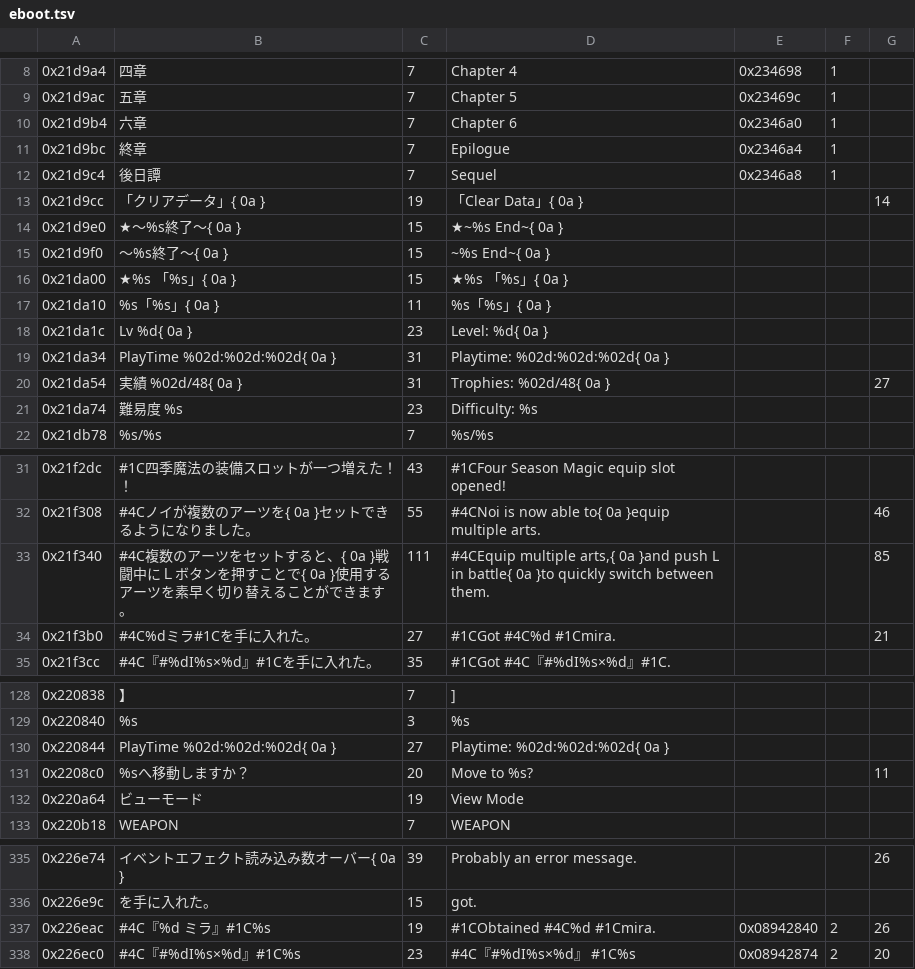
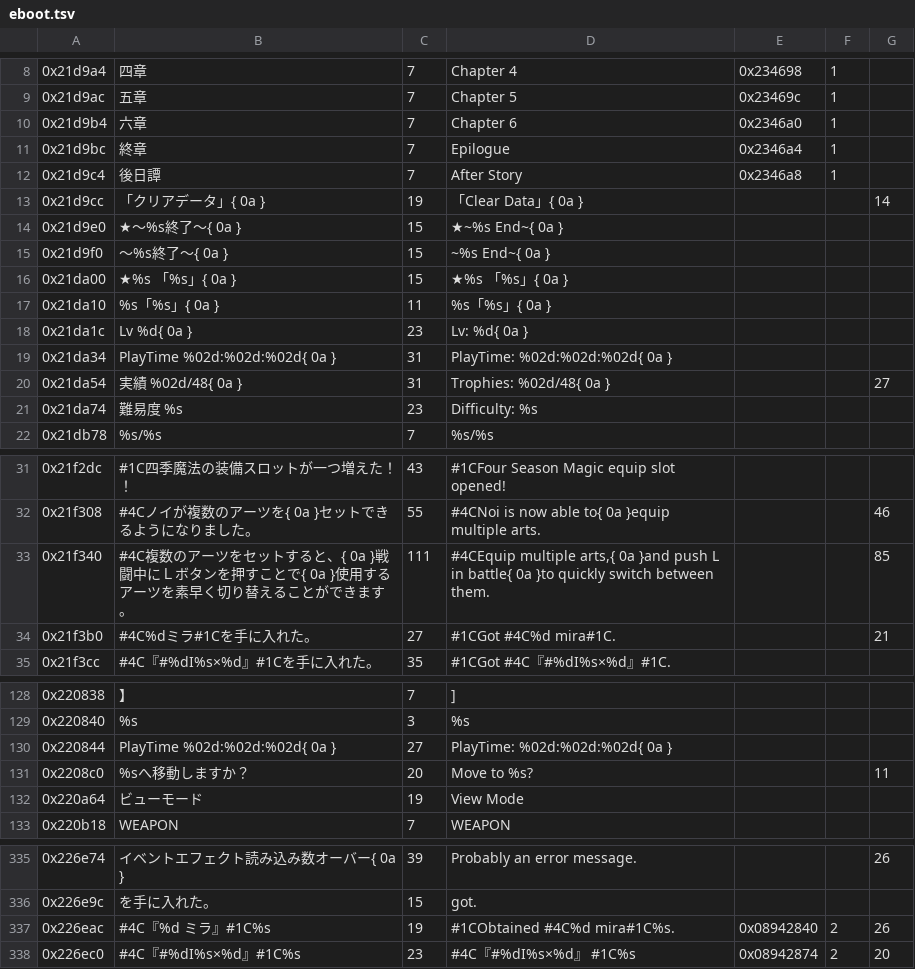
Before and after one commit to dackst/nayuta, a TSV file: EBOOT/eboot.tsv, drawn as a sheet; only a part is shown, gaps mark what is left out.

Commit message:
eboot changes
- Sequel -> After Story for consistency with graphics
- since they're kept in official localizations, go back to using
"Lv", "PlayTime", and highlighting "mira" in item-get messages

```diff
--- a/EBOOT/eboot.tsv
+++ b/EBOOT/eboot.tsv
@@ -11,3 +11,3 @@
 0x21d9bc	終章	7	Epilogue	0x2346a4	1	
-0x21d9c4	後日譚	7	Sequel	0x2346a8	1	
+0x21d9c4	後日譚	7	After Story	0x2346a8	1	
 0x21d9cc	「クリアデータ」{ 0a }	19	「Clear Data」{ 0a }			14
@@ -17,4 +17,4 @@
 0x21da10	%s「%s」{ 0a }	11	%s「%s」{ 0a }			
-0x21da1c	Lv　　　　    %d{ 0a }	23	Level:　%d{ 0a }			
-0x21da34	PlayTime　  %02d:%02d:%02d{ 0a }	31	Playtime:　%02d:%02d:%02d{ 0a }			
+0x21da1c	Lv　　　　    %d{ 0a }	23	Lv:　　　     %d{ 0a }			
+0x21da34	PlayTime　  %02d:%02d:%02d{ 0a }	31	PlayTime:　%02d:%02d:%02d{ 0a }			
 0x21da54	実績　　        %02d/48{ 0a }	31	Trophies:　 %02d/48{ 0a }			27
@@ -33,3 +33,3 @@
 0x21f340	#4C複数のアーツをセットすると、{ 0a }戦闘中にＬボタンを押すことで{ 0a }使用するアーツを素早く切り替えることができます。	111	#4CEquip multiple arts,{ 0a }and push L in battle{ 0a }to quickly switch between them.			85
-0x21f3b0	#4C%dミラ#1Cを手に入れた。	27	#1CGot #4C%d #1Cmira.			21
+0x21f3b0	#4C%dミラ#1Cを手に入れた。	27	#1CGot #4C%d mira#1C.			21
 0x21f3cc	#4C『#%dI%s×%d』#1Cを手に入れた。	35	#1CGot #4C『#%dI%s×%d』#1C.			
@@ -129,3 +129,3 @@
 0x220840	%s	3	%s			
-0x220844	PlayTime  %02d:%02d:%02d{ 0a }	27	Playtime: %02d:%02d:%02d{ 0a }			
+0x220844	PlayTime  %02d:%02d:%02d{ 0a }	27	PlayTime: %02d:%02d:%02d{ 0a }			
 0x2208c0	%sへ移動しますか？	20	Move to %s?			11
@@ -336,3 +336,3 @@
 0x226e9c	を手に入れた。	15	got.			
-0x226eac	#4C『%d ミラ』#1C%s	19	#1CObtained #4C%d #1Cmira.	0x08942840	2	26
+0x226eac	#4C『%d ミラ』#1C%s	19	#1CObtained #4C%d mira#1C%s.	0x08942840	2	26
 0x226ec0	#4C『#%dI%s×%d』#1C%s	23	#4C『#%dI%s×%d』 #1C%s	0x08942874	2	20
```
